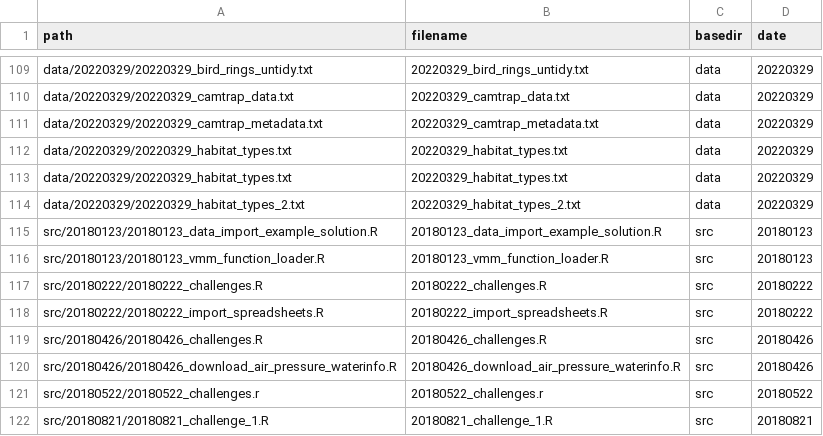
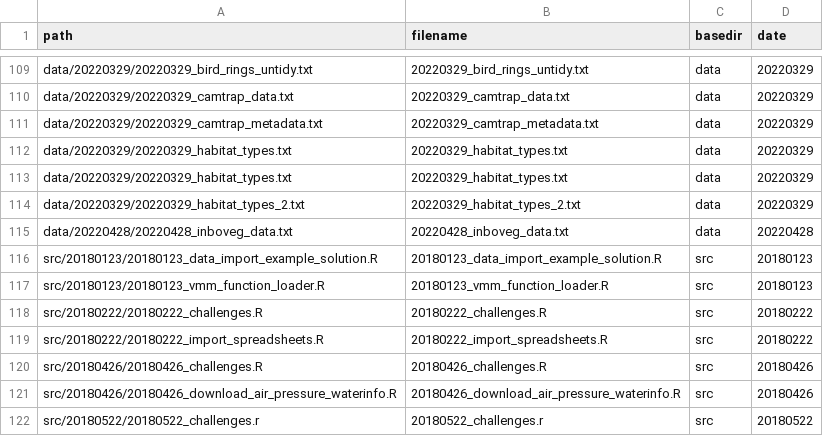
Before and after one commit to inbo/coding-club, a CSV file: file_paths/file_path_df.csv, drawn as a sheet; only a part is shown, gaps mark what is left out; the shorter side is filled out with more unchanged rows; the diff names each change by its address in the sheet, - before the commit and + after, or states it on an @@ line.

Commit message:
Add path to df 20220428

```diff
--- a/file_paths/file_path_df.csv
+++ b/file_paths/file_path_df.csv
+row 115: data/20220428/20220428_inboveg_data.txt | 20220428_inboveg_data.txt | data | 20220428
```
